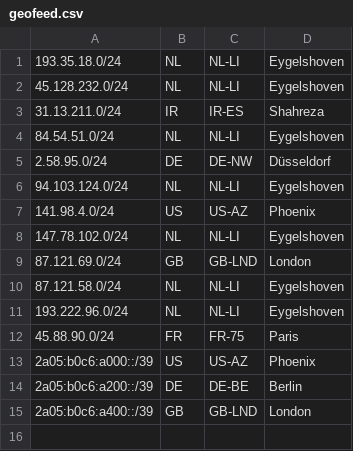
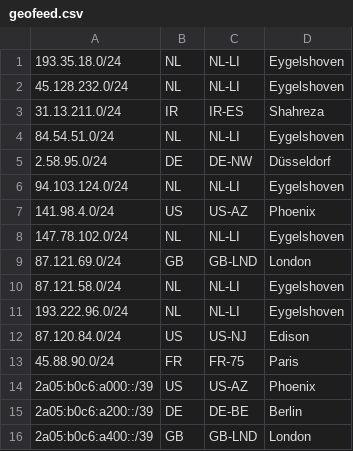
Before and after one commit to pfcloud-io/geofeed, a CSV file: geofeed.csv, drawn as a sheet; the diff names each change by its address in the sheet, - before the commit and + after, or states it on an @@ line.

Commit message:
Update geofeed.csv

```diff
--- a/geofeed.csv
+++ b/geofeed.csv
+row 12: 87.120.84.0/24 | US | US-NJ | Edison
```
